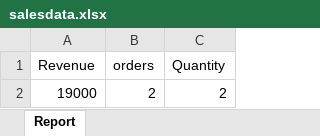
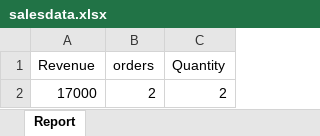
Before and after one commit to Soorajsrj123/UpDown-cycle, an Excel workbook: salesdata.xlsx, sheet Report, drawn as a sheet; values as stored, in another font and other column widths than the file's, no borders; the diff names each change by its address in the sheet, - before the commit and + after, or states it on an @@ line.

```diff
--- a/salesdata.xlsx (sheet Report)
+++ b/salesdata.xlsx (sheet Report)
-A2 (Revenue): 19000
+A2 (Revenue): 17000
```
Also changed, not shown: 9 other files.
